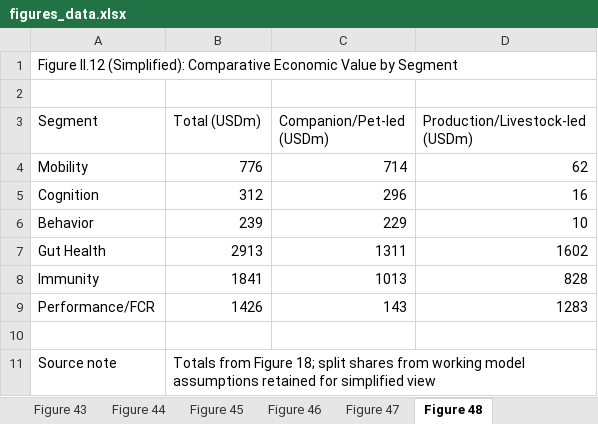
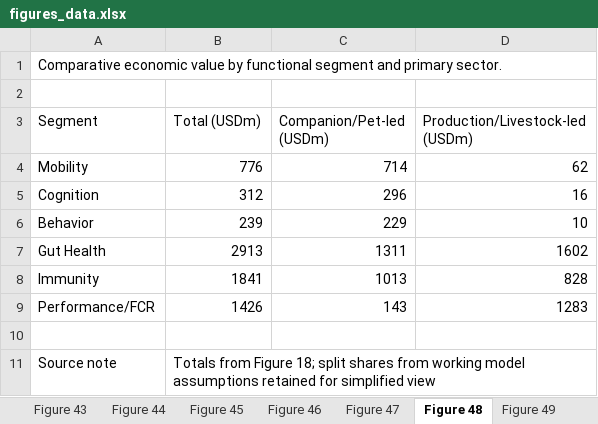
Before and after one commit to celinecollin/nutraceuticals, an Excel workbook: _figures/figures_data.xlsx, sheet Figure 48, drawn as a sheet; values as stored, in another font and other column widths than the file's, no borders; the diff names each change by its address in the sheet, - before the commit and + after, or states it on an @@ line.

```diff
--- a/_figures/figures_data.xlsx (sheet Figure 48)
+++ b/_figures/figures_data.xlsx (sheet Figure 48)
+sheet tab: Figure 49
-A1 (Segment): Figure II.12 (Simplified): Comparative Economic Value by Segment
+A1 (Segment): Comparative economic value by functional segment and primary sector.
```
Also changed, not shown: sheet Figure 42, sheet Figure 27, sheet Figure 13, sheet Figure 18, sheet Figure 41, sheet Figure 14, 9 more sheets, other sheet tabs, charts or pictures, _registry/source_registry.xlsx, 58 other files.
